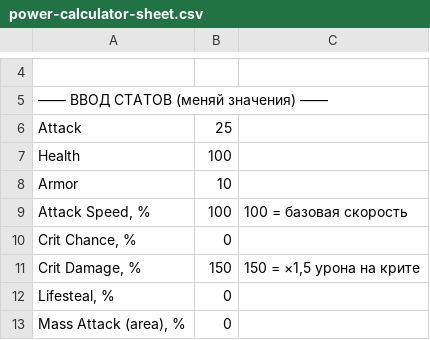
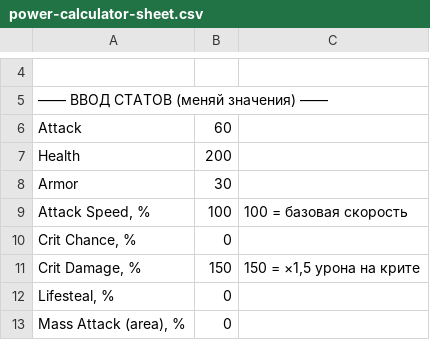
Before and after one commit to Hryu99/DiceMaster-battle-simulator, a CSV file: docs/power-calculator-sheet.csv, drawn as a sheet; only a part is shown, gaps mark what is left out; the diff covers the shown part only; the diff names each change by its address in the sheet, - before the commit and + after, or states it on an @@ line.

```diff
--- a/docs/power-calculator-sheet.csv
+++ b/docs/power-calculator-sheet.csv
-B6: 25
+B6: 60
-B7: 100
+B7: 200
-B8: 10
+B8: 30
```
Also changed, not shown: 2 removed rows and 29 edited cells elsewhere in this file, 6 other files.
